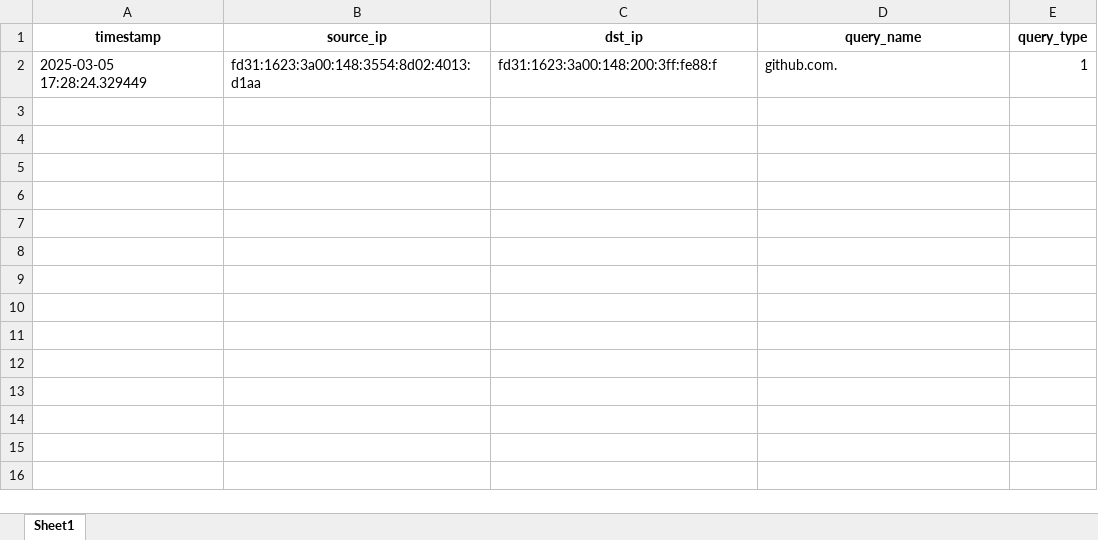
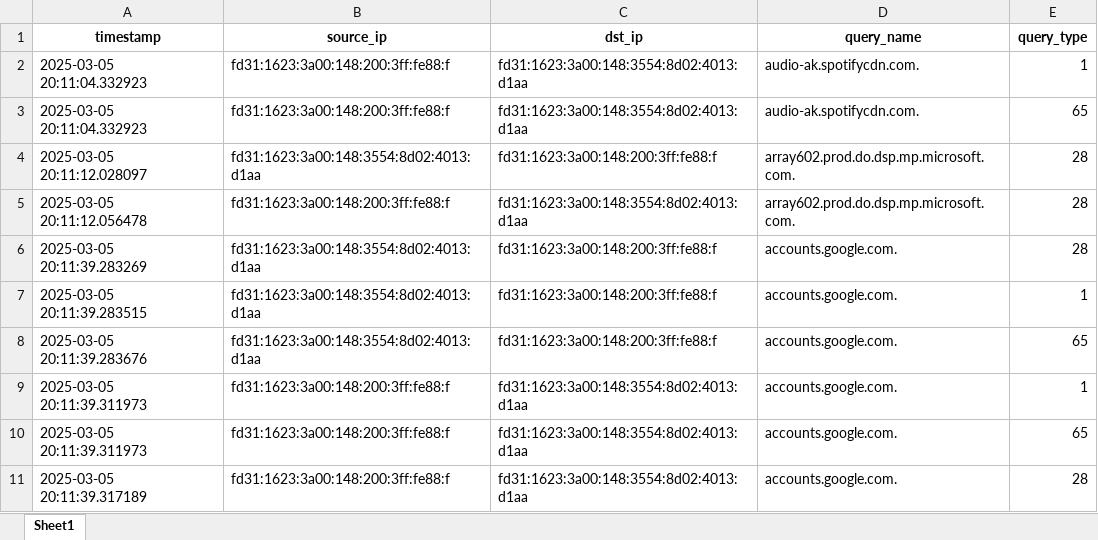
Before and after one commit to dillionhuston/DNS-Traffic-Analyzer, an Excel workbook: data.xlsx, sheet Sheet1, drawn as a sheet; values as stored, in another font and other column widths than the file's, no borders; addresses are those after the commit; the diff names each change by its address in the sheet, - before the commit and + after, or states it on an @@ line.

```diff
--- a/data.xlsx (sheet Sheet1)
+++ b/data.xlsx (sheet Sheet1)
+row 2: 2025-03-05 20:11:04.332923 | fd31:1623:3a00:148:200:3ff:fe88:f | fd31:1623:3a00:148:3554:8d02:4013:d1aa | audio-ak.spotifycdn.com. | 1
+row 3: 2025-03-05 20:11:04.332923 | fd31:1623:3a00:148:200:3ff:fe88:f | fd31:1623:3a00:148:3554:8d02:4013:d1aa | audio-ak.spotifycdn.com. | 65
+row 4: 2025-03-05 20:11:12.028097 | fd31:1623:3a00:148:3554:8d02:4013:d1aa | fd31:1623:3a00:148:200:3ff:fe88:f | array602.prod.do.dsp.mp.microsoft.com. | 28
+row 5: 2025-03-05 20:11:12.056478 | fd31:1623:3a00:148:200:3ff:fe88:f | fd31:1623:3a00:148:3554:8d02:4013:d1aa | array602.prod.do.dsp.mp.microsoft.com. | 28
+row 6: 2025-03-05 20:11:39.283269 | fd31:1623:3a00:148:3554:8d02:4013:d1aa | fd31:1623:3a00:148:200:3ff:fe88:f | accounts.google.com. | 28
-A7 (timestamp): 2025-03-05 17:28:24.329449
+A7 (timestamp): 2025-03-05 20:11:39.283515
-D7 (query_name): github.com.
+D7 (query_name): accounts.google.com.
+row 8: 2025-03-05 20:11:39.283676 | fd31:1623:3a00:148:3554:8d02:4013:d1aa | fd31:1623:3a00:148:200:3ff:fe88:f | accounts.google.com. | 65
+row 9: 2025-03-05 20:11:39.311973 | fd31:1623:3a00:148:200:3ff:fe88:f | fd31:1623:3a00:148:3554:8d02:4013:d1aa | accounts.google.com. | 1
+row 10: 2025-03-05 20:11:39.311973 | fd31:1623:3a00:148:200:3ff:fe88:f | fd31:1623:3a00:148:3554:8d02:4013:d1aa | accounts.google.com. | 65
+row 11: 2025-03-05 20:11:39.317189 | fd31:1623:3a00:148:200:3ff:fe88:f | fd31:1623:3a00:148:3554:8d02:4013:d1aa | accounts.google.com. | 28
```
Also changed, not shown: 2 other files.
